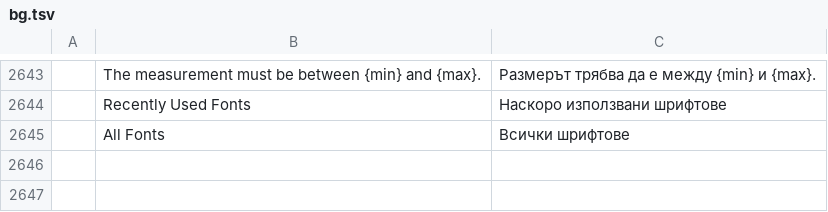
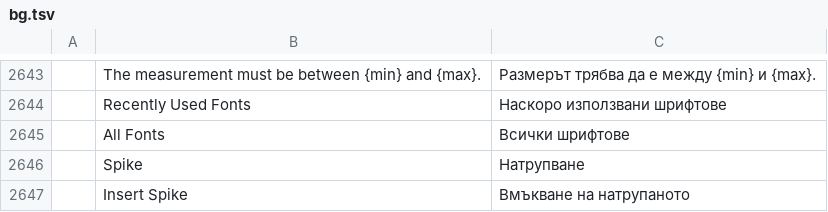
Before and after one commit to vyntaris/vdoc-old, a TSV file: crates/ui-egui/src/i18n/bg.tsv, drawn as a sheet; only a part is shown, gaps mark what is left out.

```diff
--- a/crates/ui-egui/src/i18n/bg.tsv
+++ b/crates/ui-egui/src/i18n/bg.tsv
@@ -2645 +2645,3 @@
 	All Fonts	Всички шрифтове
+	Spike	Натрупване
+	Insert Spike	Вмъкване на натрупаното
```
Also changed, not shown: crates/ui-egui/src/i18n/fr.tsv, crates/ui-egui/src/i18n/it.tsv, 29 other files.
